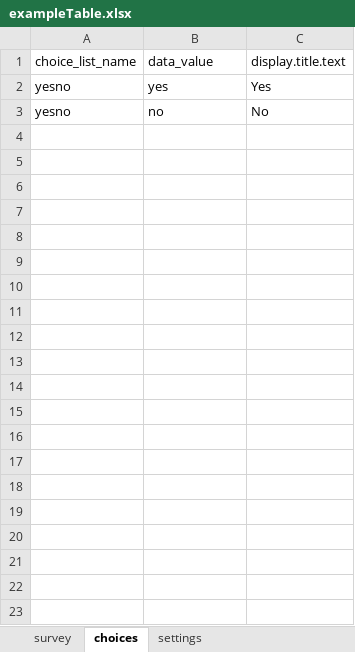
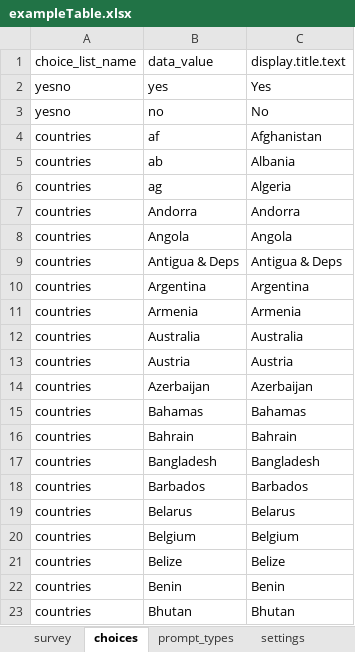
Before and after one commit to PRECISE-DYAD/cwbc-odk-demo, an Excel workbook: forms/tables/exampleTable/forms/exampleTable/exampleTable.xlsx, sheet choices, drawn as a sheet; only a part is shown; values as stored, in another font and other column widths than the file's, no borders; the diff covers the shown part only; the diff names each change by its address in the sheet, - before the commit and + after, or states it on an @@ line.

```diff
--- a/forms/tables/exampleTable/forms/exampleTable/exampleTable.xlsx (sheet choices)
+++ b/forms/tables/exampleTable/forms/exampleTable/exampleTable.xlsx (sheet choices)
+sheet tab: prompt_types
+row 4: countries | af | Afghanistan
+row 5: countries | ab | Albania
+row 6: countries | ag | Algeria
+row 7: countries | Andorra | Andorra
+row 8: countries | Angola | Angola
+row 9: countries | Antigua & Deps | Antigua & Deps
+row 10: countries | Argentina | Argentina
+row 11: countries | Armenia | Armenia
+row 12: countries | Australia | Australia
+row 13: countries | Austria | Austria
+row 14: countries | Azerbaijan | Azerbaijan
+row 15: countries | Bahamas | Bahamas
+row 16: countries | Bahrain | Bahrain
+row 17: countries | Bangladesh | Bangladesh
+row 18: countries | Barbados | Barbados
+row 19: countries | Belarus | Belarus
+row 20: countries | Belgium | Belgium
+row 21: countries | Belize | Belize
+row 22: countries | Benin | Benin
+row 23: countries | Bhutan | Bhutan
```
Also changed, not shown: 176 added rows elsewhere in this sheet, sheet survey, sheet settings, 6 other files.
